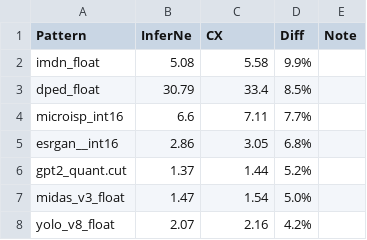
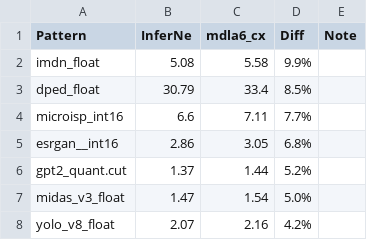
Before and after one commit to cclwylin/mdla7, a CSV file: batch/mdla6_ethz_v6.csv, drawn as a sheet; only a part is shown.

```diff
--- a/batch/mdla6_ethz_v6.csv
+++ b/batch/mdla6_ethz_v6.csv
@@ -1,2 +1,2 @@
-Pattern,InferNe,CX,Diff,Note
+Pattern,InferNe,mdla6_cx,Diff,Note
 imdn_float,5.08,5.58,9.9%,
```
Also changed, not shown: batch/mdla6_ethz_v6_sorted.csv, 6 other files.
